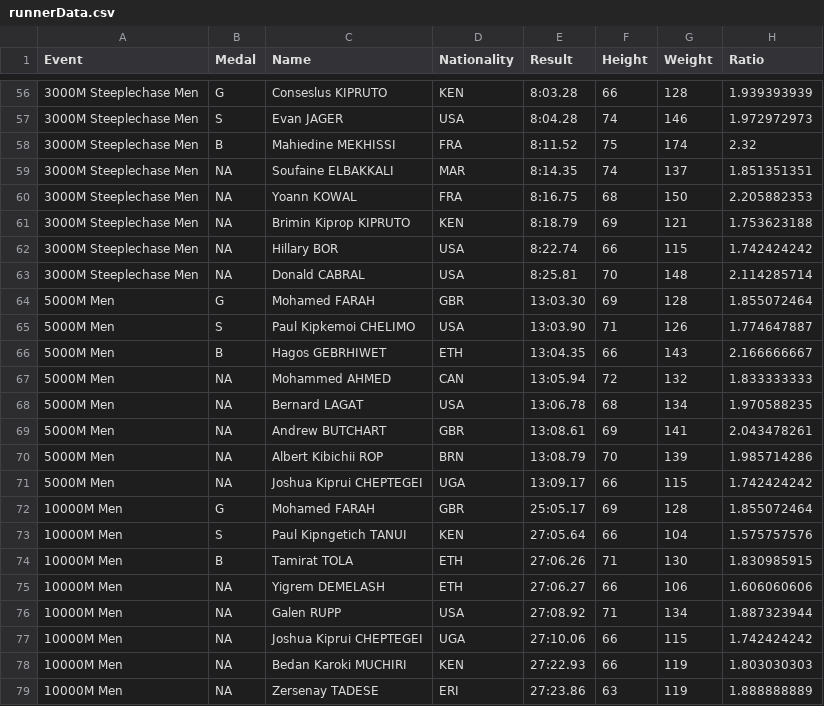
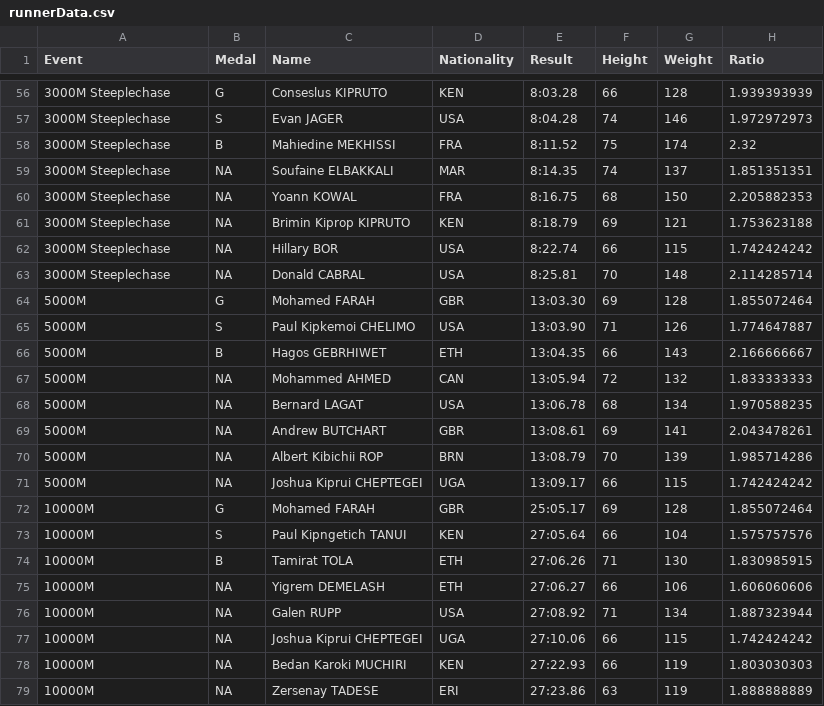
Before and after one commit to Awejake20/Athletic-Training, a CSV file: data/runnerData.csv, drawn as a sheet; only a part is shown, gaps mark what is left out; the diff covers the shown part only.

```diff
--- a/data/runnerData.csv
+++ b/data/runnerData.csv
@@ -56,24 +56,24 @@ Event,Medal,Name,Nationality,Result,Height,Weight,Ratio
-3000M Steeplechase Men,G,Conseslus KIPRUTO,KEN,8:03.28,66,128,1.939393939
-3000M Steeplechase Men,S,Evan JAGER,USA,8:04.28,74,146,1.972972973
-3000M Steeplechase Men,B,Mahiedine MEKHISSI,FRA,8:11.52,75,174,2.32
-3000M Steeplechase Men,NA,Soufaine ELBAKKALI,MAR,8:14.35,74,137,1.851351351
-3000M Steeplechase Men,NA,Yoann KOWAL,FRA,8:16.75,68,150,2.205882353
-3000M Steeplechase Men,NA,Brimin Kiprop KIPRUTO,KEN,8:18.79,69,121,1.753623188
-3000M Steeplechase Men,NA,Hillary BOR,USA,8:22.74,66,115,1.742424242
-3000M Steeplechase Men,NA,Donald CABRAL,USA,8:25.81,70,148,2.114285714
-5000M Men,G,Mohamed FARAH,GBR,13:03.30,69,128,1.855072464
-5000M Men,S,Paul Kipkemoi CHELIMO,USA,13:03.90,71,126,1.774647887
-5000M Men,B,Hagos GEBRHIWET,ETH,13:04.35,66,143,2.166666667
-5000M Men,NA,Mohammed AHMED,CAN,13:05.94,72,132,1.833333333
-5000M Men,NA,Bernard LAGAT,USA,13:06.78,68,134,1.970588235
-5000M Men,NA,Andrew BUTCHART,GBR,13:08.61,69,141,2.043478261
-5000M Men,NA,Albert Kibichii ROP,BRN,13:08.79,70,139,1.985714286
-5000M Men,NA,Joshua Kiprui CHEPTEGEI,UGA,13:09.17,66,115,1.742424242
-10000M Men,G,Mohamed FARAH,GBR,25:05.17,69,128,1.855072464
-10000M Men,S,Paul Kipngetich TANUI,KEN,27:05.64,66,104,1.575757576
-10000M Men,B,Tamirat TOLA,ETH,27:06.26,71,130,1.830985915
-10000M Men,NA,Yigrem DEMELASH,ETH,27:06.27,66,106,1.606060606
-10000M Men,NA,Galen RUPP,USA,27:08.92,71,134,1.887323944
-10000M Men,NA,Joshua Kiprui CHEPTEGEI,UGA,27:10.06,66,115,1.742424242
-10000M Men,NA,Bedan Karoki MUCHIRI,KEN,27:22.93,66,119,1.803030303
-10000M Men,NA,Zersenay TADESE,ERI,27:23.86,63,119,1.888888889
+3000M Steeplechase,G,Conseslus KIPRUTO,KEN,8:03.28,66,128,1.939393939
+3000M Steeplechase,S,Evan JAGER,USA,8:04.28,74,146,1.972972973
+3000M Steeplechase,B,Mahiedine MEKHISSI,FRA,8:11.52,75,174,2.32
+3000M Steeplechase,NA,Soufaine ELBAKKALI,MAR,8:14.35,74,137,1.851351351
+3000M Steeplechase,NA,Yoann KOWAL,FRA,8:16.75,68,150,2.205882353
+3000M Steeplechase,NA,Brimin Kiprop KIPRUTO,KEN,8:18.79,69,121,1.753623188
+3000M Steeplechase,NA,Hillary BOR,USA,8:22.74,66,115,1.742424242
+3000M Steeplechase,NA,Donald CABRAL,USA,8:25.81,70,148,2.114285714
+5000M,G,Mohamed FARAH,GBR,13:03.30,69,128,1.855072464
+5000M,S,Paul Kipkemoi CHELIMO,USA,13:03.90,71,126,1.774647887
+5000M,B,Hagos GEBRHIWET,ETH,13:04.35,66,143,2.166666667
+5000M,NA,Mohammed AHMED,CAN,13:05.94,72,132,1.833333333
+5000M,NA,Bernard LAGAT,USA,13:06.78,68,134,1.970588235
+5000M,NA,Andrew BUTCHART,GBR,13:08.61,69,141,2.043478261
+5000M,NA,Albert Kibichii ROP,BRN,13:08.79,70,139,1.985714286
+5000M,NA,Joshua Kiprui CHEPTEGEI,UGA,13:09.17,66,115,1.742424242
+10000M,G,Mohamed FARAH,GBR,25:05.17,69,128,1.855072464
+10000M,S,Paul Kipngetich TANUI,KEN,27:05.64,66,104,1.575757576
+10000M,B,Tamirat TOLA,ETH,27:06.26,71,130,1.830985915
+10000M,NA,Yigrem DEMELASH,ETH,27:06.27,66,106,1.606060606
+10000M,NA,Galen RUPP,USA,27:08.92,71,134,1.887323944
+10000M,NA,Joshua Kiprui CHEPTEGEI,UGA,27:10.06,66,115,1.742424242
+10000M,NA,Bedan Karoki MUCHIRI,KEN,27:22.93,66,119,1.803030303
+10000M,NA,Zersenay TADESE,ERI,27:23.86,63,119,1.888888889
```
Also changed, not shown: 54 edited cells elsewhere in this file, 6 other files.
